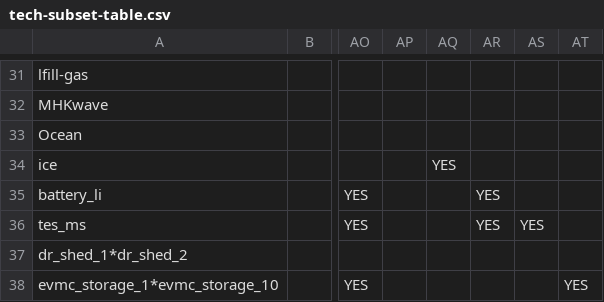
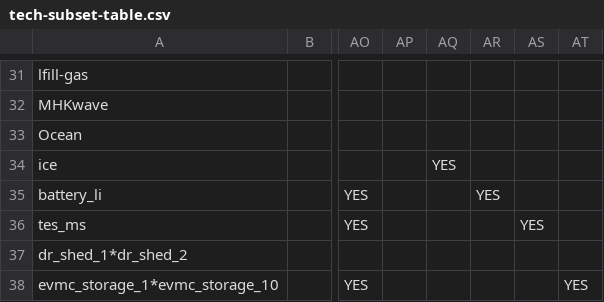
Before and after one commit to Ethan-s-PhD/ReEDS-2.0, a CSV file: inputs/tech-subset-table.csv, drawn as a sheet; only a part is shown, gaps mark what is left out; the diff names each change by its address in the sheet, - before the commit and + after, or states it on an @@ line.

```diff
--- a/inputs/tech-subset-table.csv
+++ b/inputs/tech-subset-table.csv
-AR36: YES
+AR36: (empty)
```
Also changed, not shown: cases_utahtest.csv, inputs/plant_characteristics/tes_ATB_2024_moderate.csv, 6 other files.
